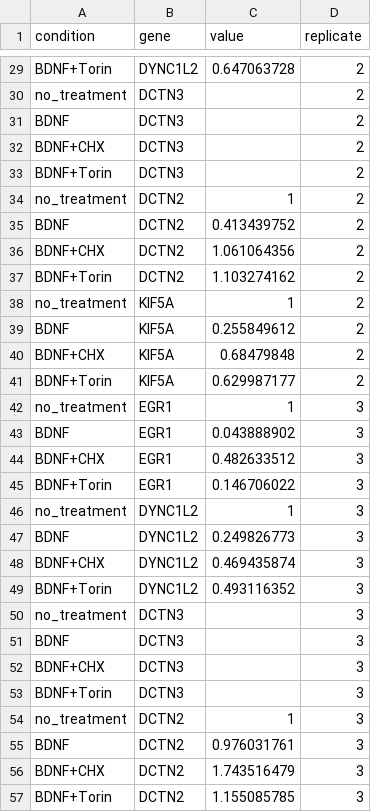
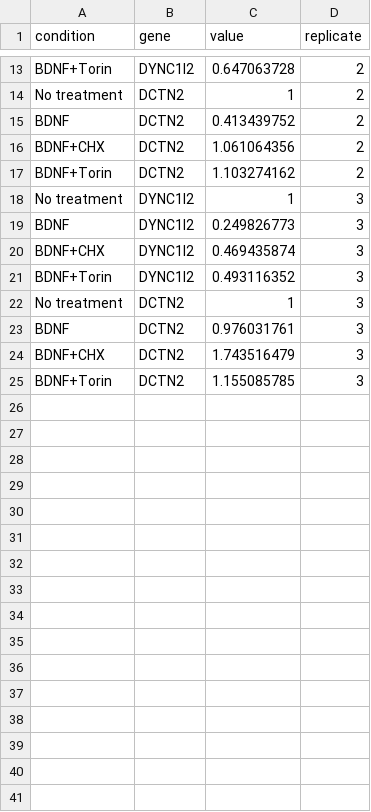
Before and after one commit to aleighbrown/lmn_bdnf, a CSV file: data/qpcr_results_bdnf.csv, drawn as a sheet; only a part is shown, gaps mark what is left out; removed rows and columns are numbered as before the commit, all else as after; the diff covers the shown part only; the diff names each change by its address in the sheet, - before the commit and + after, or states it on an @@ line.

```diff
--- a/data/qpcr_results_bdnf.csv
+++ b/data/qpcr_results_bdnf.csv
-B13 (gene): DYNC1L2
+B13 (gene): DYNC1I2
-row 30: no_treatment | DCTN3 |  | 2
-row 31: BDNF | DCTN3 |  | 2
-row 32: BDNF+CHX | DCTN3 |  | 2
-row 33: BDNF+Torin | DCTN3 |  | 2
-A14 (condition): no_treatment
+A14 (condition): No treatment
-row 38: no_treatment | KIF5A | 1 | 2
-row 39: BDNF | KIF5A | 0.255849612 | 2
-row 40: BDNF+CHX | KIF5A | 0.68479848 | 2
-row 41: BDNF+Torin | KIF5A | 0.629987177 | 2
-row 42: no_treatment | EGR1 | 1 | 3
-row 43: BDNF | EGR1 | 0.043888902 | 3
-row 44: BDNF+CHX | EGR1 | 0.482633512 | 3
-row 45: BDNF+Torin | EGR1 | 0.146706022 | 3
-A18 (condition): no_treatment
+A18 (condition): No treatment
-B18:B21 (gene): DYNC1L2
+B18:B21 (gene): DYNC1I2
-row 50: no_treatment | DCTN3 |  | 3
-row 51: BDNF | DCTN3 |  | 3
-row 52: BDNF+CHX | DCTN3 |  | 3
-row 53: BDNF+Torin | DCTN3 |  | 3
-A22 (condition): no_treatment
+A22 (condition): No treatment
```
Also changed, not shown: 20 removed rows and 10 edited cells elsewhere in this file, 2 other files.
